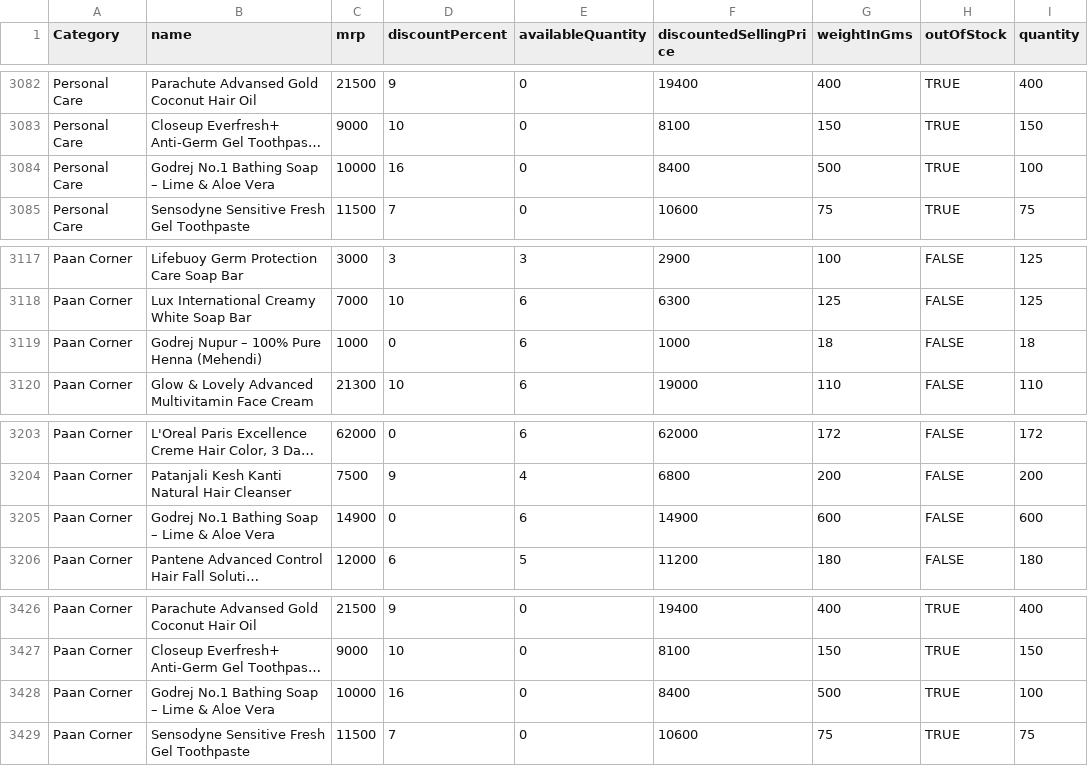
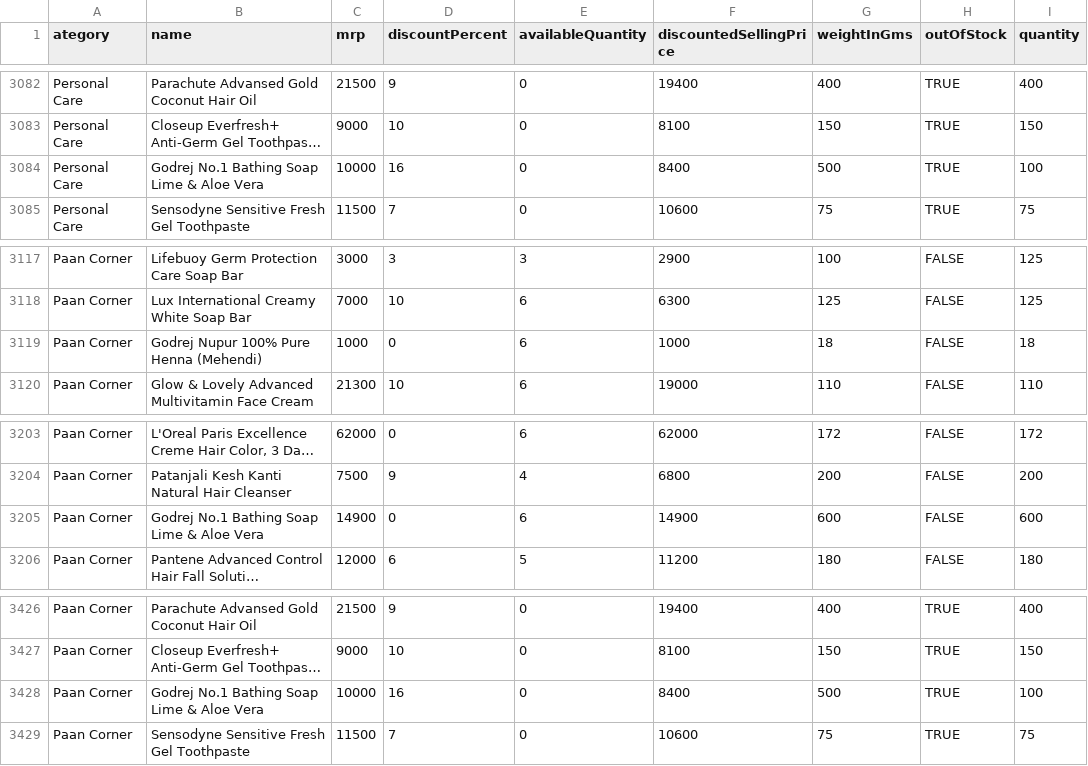
Before and after one commit to krishna-s976/Zepto-analysis, a CSV file: ZEPTO 1.csv, drawn as a sheet; only a part is shown, gaps mark what is left out; long unchanged cells end in …; the diff covers the shown part only; the diff names each change by its address in the sheet, - before the commit and + after, or states it on an @@ line.

```diff
--- a/ZEPTO 1.csv
+++ b/ZEPTO 1.csv
-A1: Category
+A1: ategory
-B3084 (name): Godrej No.1 Bathing Soap – Lime & Aloe Vera
+B3084 (name): Godrej No.1 Bathing Soap Lime & Aloe Vera
-B3119 (name): Godrej Nupur – 100% Pure Henna (Mehendi)
+B3119 (name): Godrej Nupur 100% Pure Henna (Mehendi)
-B3205 (name): Godrej No.1 Bathing Soap – Lime & Aloe Vera
+B3205 (name): Godrej No.1 Bathing Soap Lime & Aloe Vera
-B3428 (name): Godrej No.1 Bathing Soap – Lime & Aloe Vera
+B3428 (name): Godrej No.1 Bathing Soap Lime & Aloe Vera
```
Also changed, not shown: 10 edited cells elsewhere in this file.
